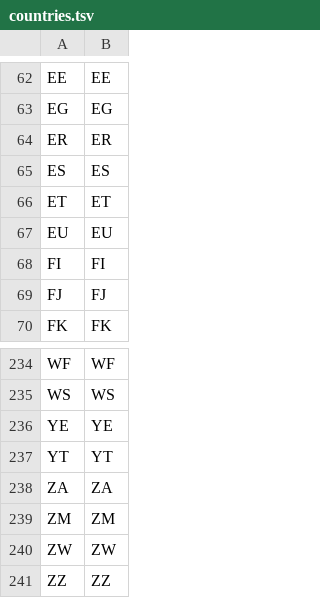
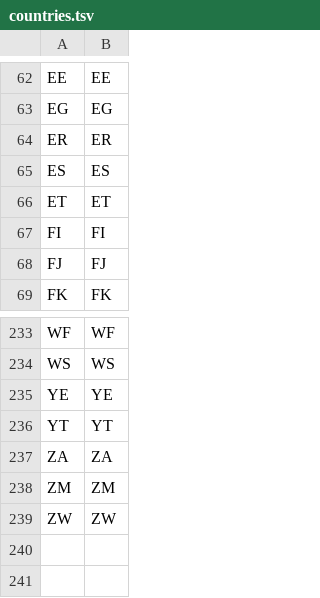
Before and after one commit to GHUNLIL/china-region-whitelist, a TSV file: data/countries.tsv, drawn as a sheet; only a part is shown, gaps mark what is left out; the diff names each change by its address in the sheet, - before the commit and + after, or states it on an @@ line.

```diff
--- a/data/countries.tsv
+++ b/data/countries.tsv
-row 67: EU | EU
-row 241: ZZ | ZZ
```
Also changed, not shown: 6 other files.
